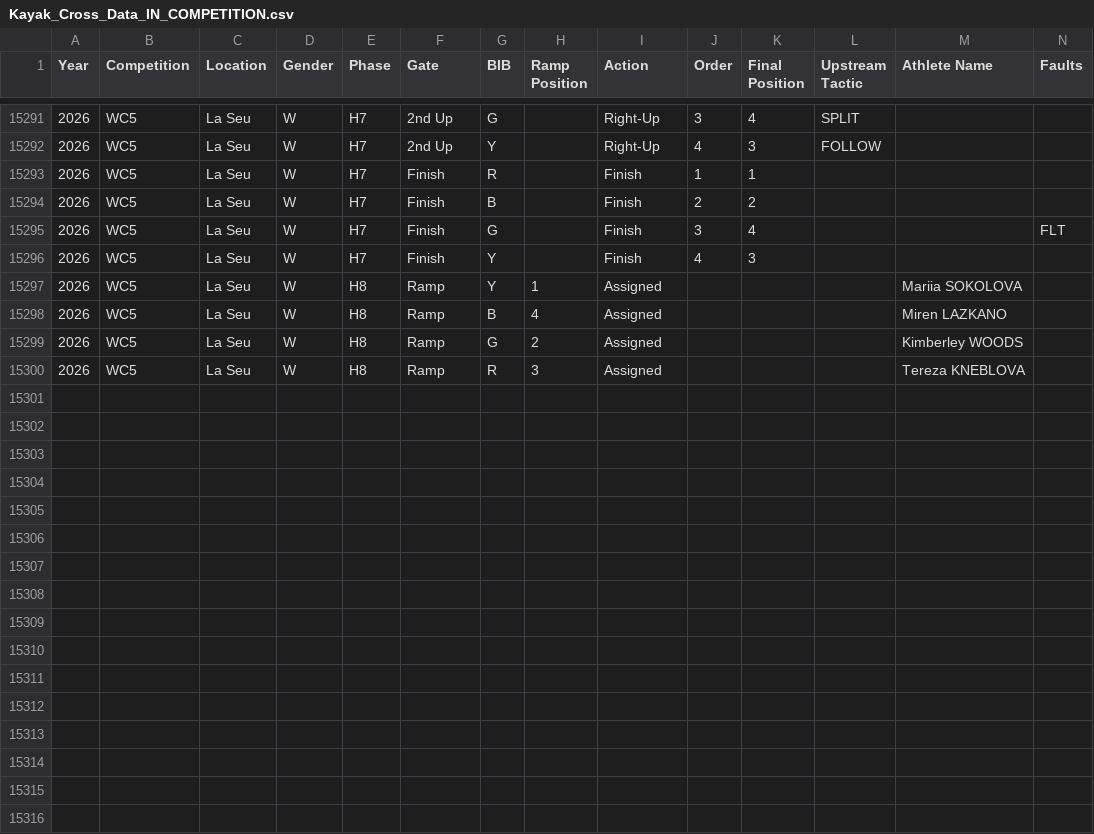
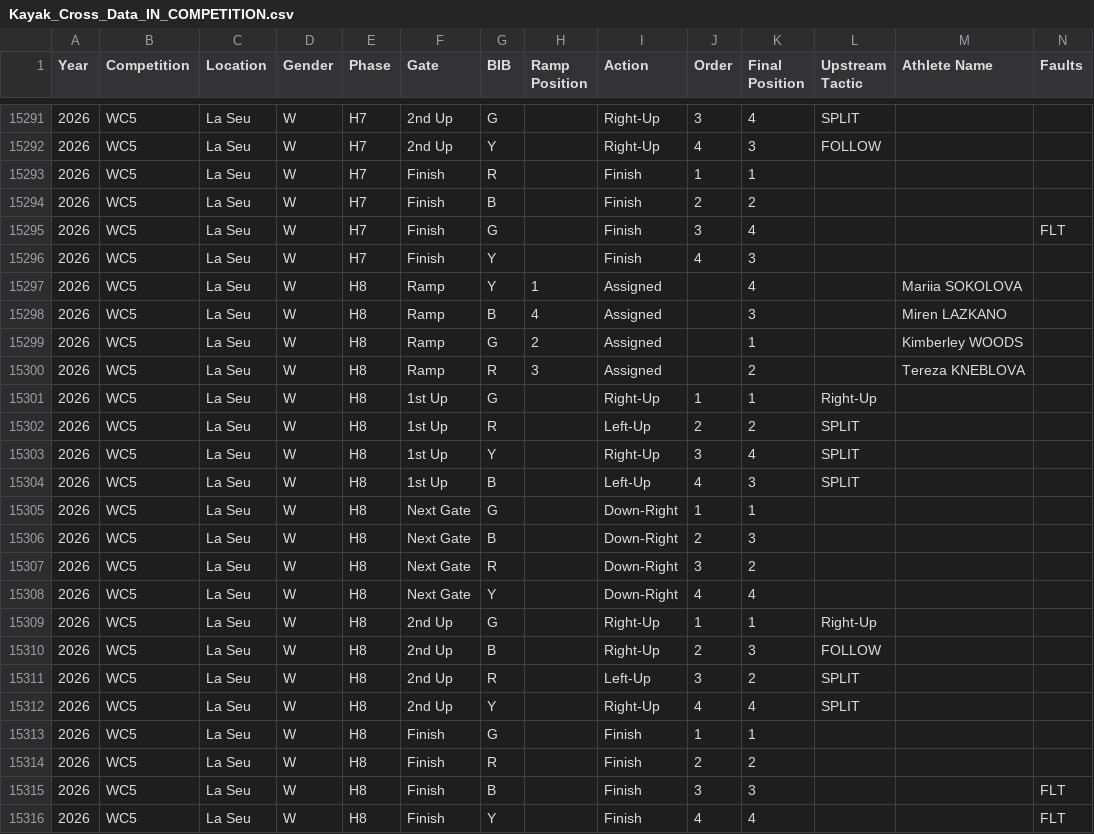
Before and after one commit to katrina-sutherland/kx_tagger, a CSV file: data/Kayak_Cross_Data_IN_COMPETITION.csv, drawn as a sheet; only a part is shown, gaps mark what is left out; rows hold the shown columns only; the diff names each change by its address in the sheet, - before the commit and + after, or states it on an @@ line.

Commit message:
Automated update for In-Competition Report: Kayak_Cross_Data_IN_COMPETITION.csv

```diff
--- a/data/Kayak_Cross_Data_IN_COMPETITION.csv
+++ b/data/Kayak_Cross_Data_IN_COMPETITION.csv
-K15297 (Final Position): (empty)
+K15297 (Final Position): 4
-K15298 (Final Position): (empty)
+K15298 (Final Position): 3
-K15299 (Final Position): (empty)
+K15299 (Final Position): 1
-K15300 (Final Position): (empty)
+K15300 (Final Position): 2
+row 15301: 2026 | WC5 | La Seu | W | H8 | 1st Up | G |  | Right-Up | 1 | 1 | Right-Up
+row 15302: 2026 | WC5 | La Seu | W | H8 | 1st Up | R |  | Left-Up | 2 | 2 | SPLIT
+row 15303: 2026 | WC5 | La Seu | W | H8 | 1st Up | Y |  | Right-Up | 3 | 4 | SPLIT
+row 15304: 2026 | WC5 | La Seu | W | H8 | 1st Up | B |  | Left-Up | 4 | 3 | SPLIT
+row 15305: 2026 | WC5 | La Seu | W | H8 | Next Gate | G |  | Down-Right | 1 | 1
+row 15306: 2026 | WC5 | La Seu | W | H8 | Next Gate | B |  | Down-Right | 2 | 3
+row 15307: 2026 | WC5 | La Seu | W | H8 | Next Gate | R |  | Down-Right | 3 | 2
+row 15308: 2026 | WC5 | La Seu | W | H8 | Next Gate | Y |  | Down-Right | 4 | 4
+row 15309: 2026 | WC5 | La Seu | W | H8 | 2nd Up | G |  | Right-Up | 1 | 1 | Right-Up
+row 15310: 2026 | WC5 | La Seu | W | H8 | 2nd Up | B |  | Right-Up | 2 | 3 | FOLLOW
+row 15311: 2026 | WC5 | La Seu | W | H8 | 2nd Up | R |  | Left-Up | 3 | 2 | SPLIT
+row 15312: 2026 | WC5 | La Seu | W | H8 | 2nd Up | Y |  | Right-Up | 4 | 4 | SPLIT
+row 15313: 2026 | WC5 | La Seu | W | H8 | Finish | G |  | Finish | 1 | 1
+row 15314: 2026 | WC5 | La Seu | W | H8 | Finish | R |  | Finish | 2 | 2
+row 15315: 2026 | WC5 | La Seu | W | H8 | Finish | B |  | Finish | 3 | 3 |  |  | FLT
+row 15316: 2026 | WC5 | La Seu | W | H8 | Finish | Y |  | Finish | 4 | 4 |  |  | FLT
```
